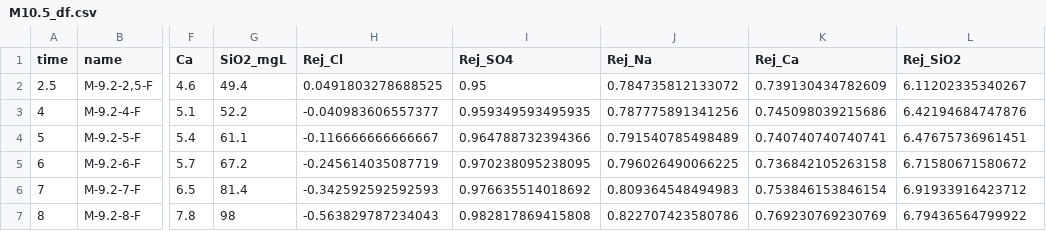
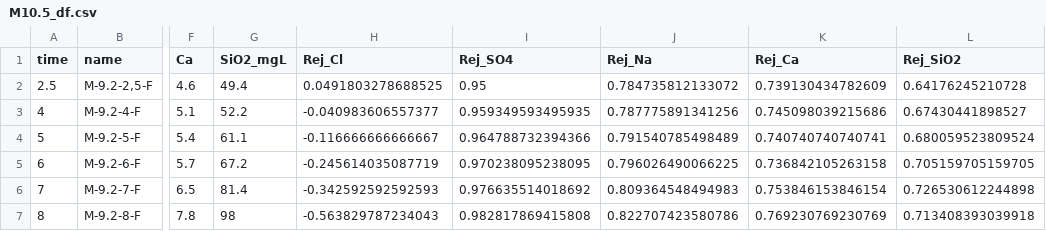
Before and after one commit to Steffen-Lykke/Speciale, a CSV file: data/M10.5_df.csv, drawn as a sheet; only a part is shown, gaps mark what is left out; the diff names each change by its address in the sheet, - before the commit and + after, or states it on an @@ line.

```diff
--- a/data/M10.5_df.csv
+++ b/data/M10.5_df.csv
-L2 (Rej_SiO2): 6.11202335340267
+L2 (Rej_SiO2): 0.64176245210728
-L3 (Rej_SiO2): 6.42194684747876
+L3 (Rej_SiO2): 0.67430441898527
-L4 (Rej_SiO2): 6.47675736961451
+L4 (Rej_SiO2): 0.680059523809524
-L5 (Rej_SiO2): 6.71580671580672
+L5 (Rej_SiO2): 0.705159705159705
-L6 (Rej_SiO2): 6.91933916423712
+L6 (Rej_SiO2): 0.726530612244898
-L7 (Rej_SiO2): 6.79436564799922
+L7 (Rej_SiO2): 0.713408393039918
```
Also changed, not shown: 2 other files.
